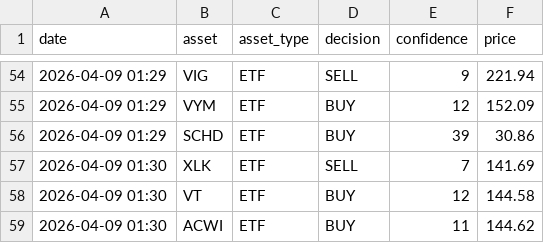
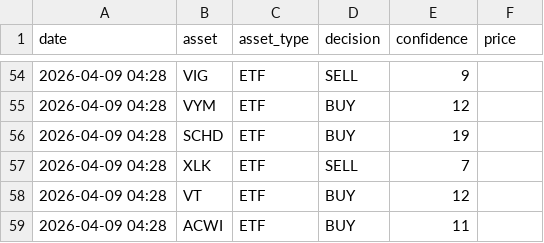
Before and after one commit to JMRCGuedes/Invest, a CSV file: daily_signals.csv, drawn as a sheet; only a part is shown, gaps mark what is left out; the diff covers the shown part only.

```diff
--- a/daily_signals.csv
+++ b/daily_signals.csv
@@ -54,6 +54,6 @@ date,asset,asset_type,decision,confidence,price
-2026-04-09 01:29,VIG,ETF,SELL,9,221.94
-2026-04-09 01:29,VYM,ETF,BUY,12,152.09
-2026-04-09 01:29,SCHD,ETF,BUY,39,30.86
-2026-04-09 01:30,XLK,ETF,SELL,7,141.69
-2026-04-09 01:30,VT,ETF,BUY,12,144.58
-2026-04-09 01:30,ACWI,ETF,BUY,11,144.62
+2026-04-09 04:28,VIG,ETF,SELL,9,
+2026-04-09 04:28,VYM,ETF,BUY,12,
+2026-04-09 04:28,SCHD,ETF,BUY,19,
+2026-04-09 04:28,XLK,ETF,SELL,7,
+2026-04-09 04:28,VT,ETF,BUY,12,
+2026-04-09 04:28,ACWI,ETF,BUY,11,
```
Also changed, not shown: 111 edited cells elsewhere in this file, 1 other file.
